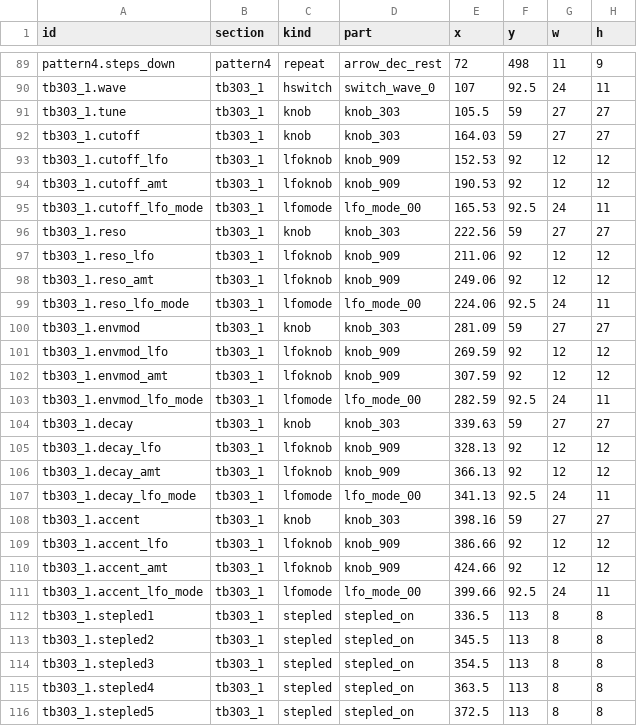
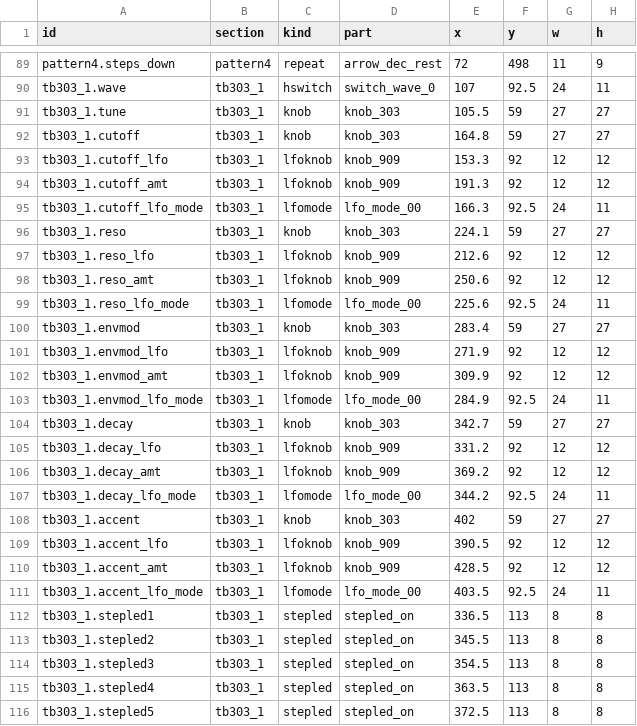
Before and after one commit to lovkov-ops/ORB-338X, a TSV file: assets/ui/layout.tsv, drawn as a sheet; only a part is shown, gaps mark what is left out; the diff covers the shown part only.

```diff
--- a/assets/ui/layout.tsv
+++ b/assets/ui/layout.tsv
@@ -91,22 +91,22 @@ tb303_1.wave	tb303_1	hswitch	switch_wave_0	107	92.5	24	11
 tb303_1.tune	tb303_1	knob	knob_303	105.5	59	27	27
-tb303_1.cutoff	tb303_1	knob	knob_303	164.03	59	27	27
-tb303_1.cutoff_lfo	tb303_1	lfoknob	knob_909	152.53	92	12	12
-tb303_1.cutoff_amt	tb303_1	lfoknob	knob_909	190.53	92	12	12
-tb303_1.cutoff_lfo_mode	tb303_1	lfomode	lfo_mode_00	165.53	92.5	24	11
-tb303_1.reso	tb303_1	knob	knob_303	222.56	59	27	27
-tb303_1.reso_lfo	tb303_1	lfoknob	knob_909	211.06	92	12	12
-tb303_1.reso_amt	tb303_1	lfoknob	knob_909	249.06	92	12	12
-tb303_1.reso_lfo_mode	tb303_1	lfomode	lfo_mode_00	224.06	92.5	24	11
-tb303_1.envmod	tb303_1	knob	knob_303	281.09	59	27	27
-tb303_1.envmod_lfo	tb303_1	lfoknob	knob_909	269.59	92	12	12
-tb303_1.envmod_amt	tb303_1	lfoknob	knob_909	307.59	92	12	12
-tb303_1.envmod_lfo_mode	tb303_1	lfomode	lfo_mode_00	282.59	92.5	24	11
-tb303_1.decay	tb303_1	knob	knob_303	339.63	59	27	27
-tb303_1.decay_lfo	tb303_1	lfoknob	knob_909	328.13	92	12	12
-tb303_1.decay_amt	tb303_1	lfoknob	knob_909	366.13	92	12	12
-tb303_1.decay_lfo_mode	tb303_1	lfomode	lfo_mode_00	341.13	92.5	24	11
-tb303_1.accent	tb303_1	knob	knob_303	398.16	59	27	27
-tb303_1.accent_lfo	tb303_1	lfoknob	knob_909	386.66	92	12	12
-tb303_1.accent_amt	tb303_1	lfoknob	knob_909	424.66	92	12	12
-tb303_1.accent_lfo_mode	tb303_1	lfomode	lfo_mode_00	399.66	92.5	24	11
+tb303_1.cutoff	tb303_1	knob	knob_303	164.8	59	27	27
+tb303_1.cutoff_lfo	tb303_1	lfoknob	knob_909	153.3	92	12	12
+tb303_1.cutoff_amt	tb303_1	lfoknob	knob_909	191.3	92	12	12
+tb303_1.cutoff_lfo_mode	tb303_1	lfomode	lfo_mode_00	166.3	92.5	24	11
+tb303_1.reso	tb303_1	knob	knob_303	224.1	59	27	27
+tb303_1.reso_lfo	tb303_1	lfoknob	knob_909	212.6	92	12	12
+tb303_1.reso_amt	tb303_1	lfoknob	knob_909	250.6	92	12	12
+tb303_1.reso_lfo_mode	tb303_1	lfomode	lfo_mode_00	225.6	92.5	24	11
+tb303_1.envmod	tb303_1	knob	knob_303	283.4	59	27	27
+tb303_1.envmod_lfo	tb303_1	lfoknob	knob_909	271.9	92	12	12
+tb303_1.envmod_amt	tb303_1	lfoknob	knob_909	309.9	92	12	12
+tb303_1.envmod_lfo_mode	tb303_1	lfomode	lfo_mode_00	284.9	92.5	24	11
+tb303_1.decay	tb303_1	knob	knob_303	342.7	59	27	27
+tb303_1.decay_lfo	tb303_1	lfoknob	knob_909	331.2	92	12	12
+tb303_1.decay_amt	tb303_1	lfoknob	knob_909	369.2	92	12	12
+tb303_1.decay_lfo_mode	tb303_1	lfomode	lfo_mode_00	344.2	92.5	24	11
+tb303_1.accent	tb303_1	knob	knob_303	402	59	27	27
+tb303_1.accent_lfo	tb303_1	lfoknob	knob_909	390.5	92	12	12
+tb303_1.accent_amt	tb303_1	lfoknob	knob_909	428.5	92	12	12
+tb303_1.accent_lfo_mode	tb303_1	lfomode	lfo_mode_00	403.5	92.5	24	11
 tb303_1.stepled1	tb303_1	stepled	stepled_on	336.5	113	8	8
```
Also changed, not shown: 20 edited cells elsewhere in this file, 10 other files.
